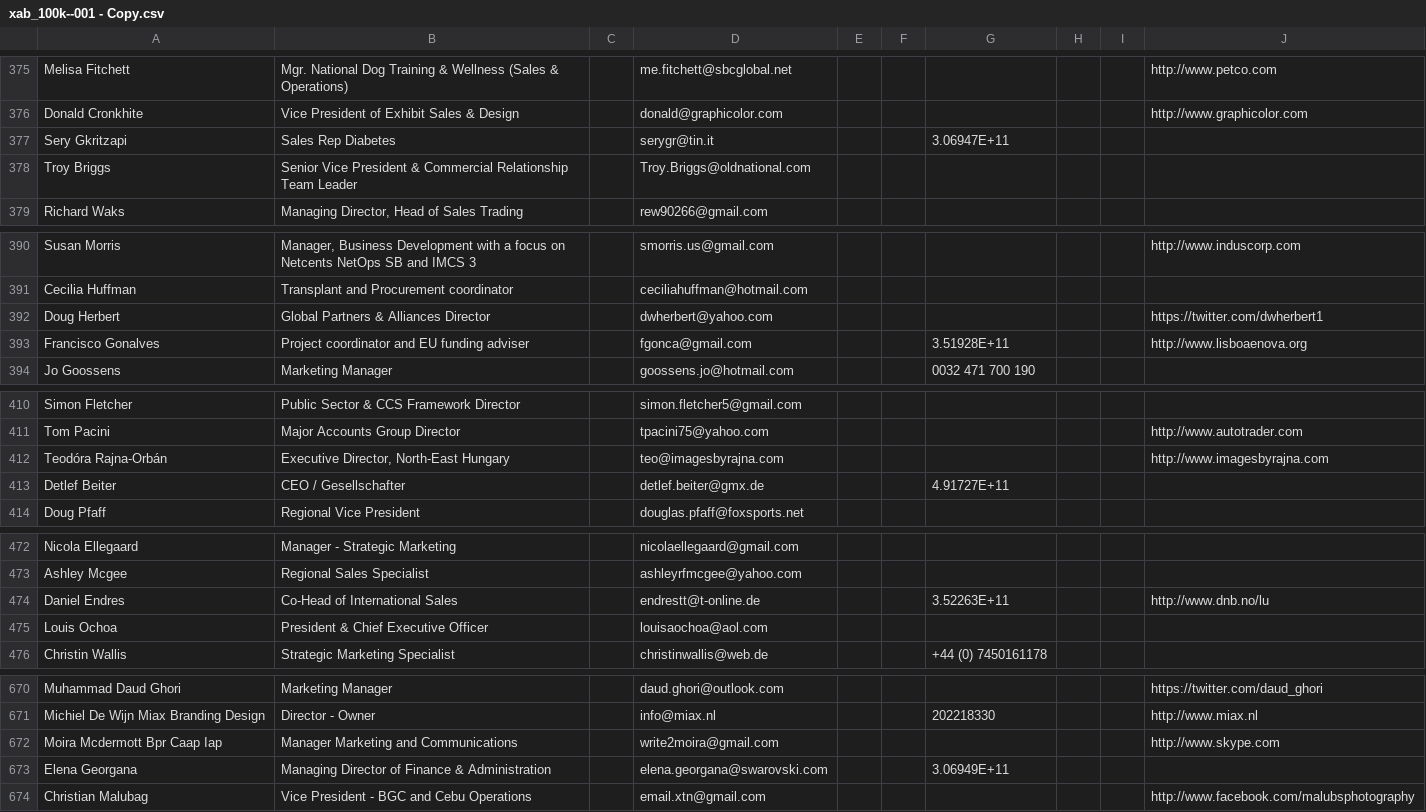
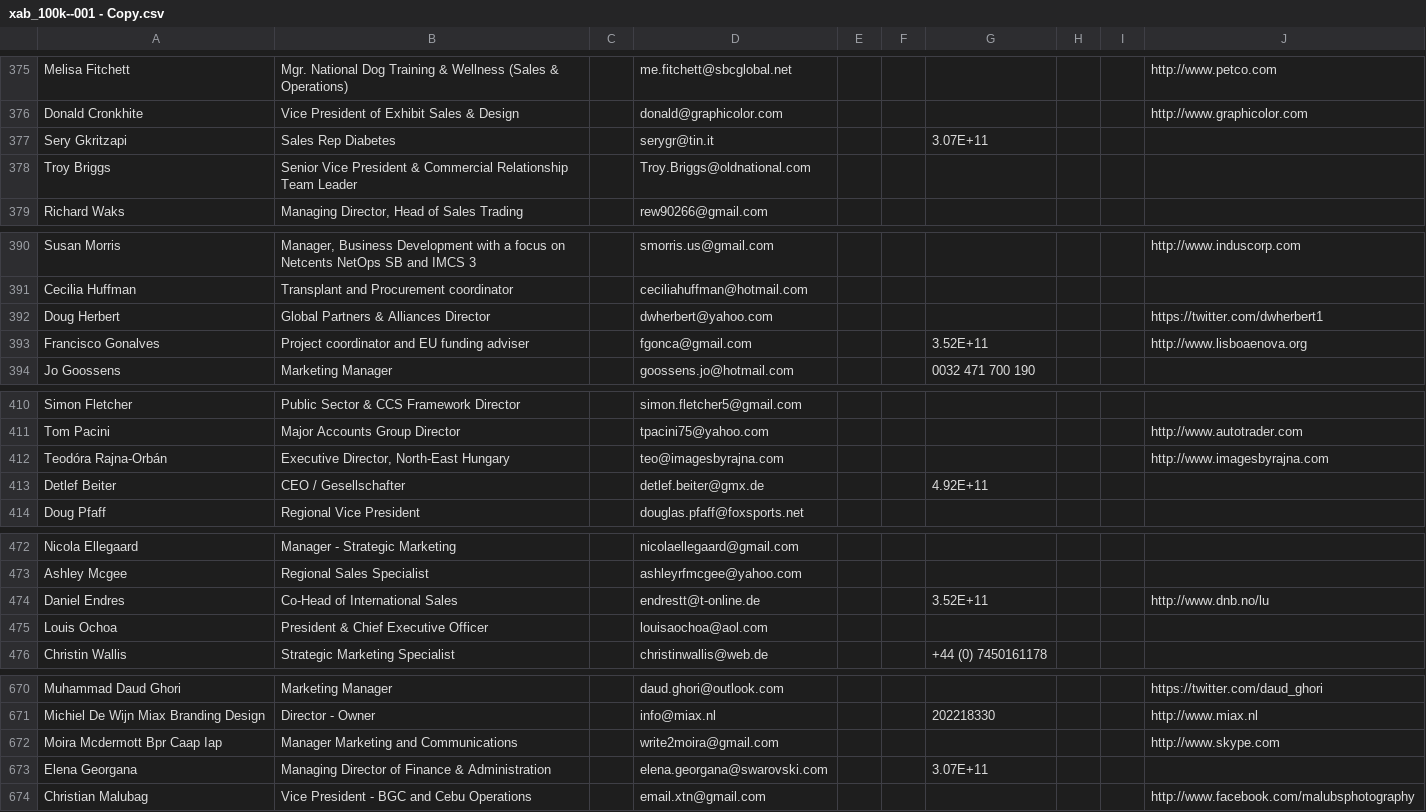
Before and after one commit to GodStar88/Data-Filter, a CSV file: xab_100k--001 - Copy.csv, drawn as a sheet; only a part is shown, gaps mark what is left out; the diff covers the shown part only.

```diff
--- a/xab_100k--001 - Copy.csv
+++ b/xab_100k--001 - Copy.csv
@@ -376,3 +376,3 @@ Melisa Fitchett,Mgr. National Dog Training & Wellness (Sales & Operations),,me.f
 Donald Cronkhite,Vice President of Exhibit Sales & Design,,donald@graphicolor.com,,,,,,http://www.graphicolor.com
-Sery Gkritzapi,Sales Rep Diabetes,,serygr@tin.it,,,3.06947E+11,,,
+Sery Gkritzapi,Sales Rep Diabetes,,serygr@tin.it,,,3.07E+11,,,
 Troy Briggs,Senior Vice President & Commercial Relationship Team Leader,,Troy.Briggs@oldnational.com,,,,,,
@@ -392,3 +392,3 @@ Cecilia Huffman,Transplant and Procurement coordinator,,ceciliahuffman@hotmail.c
 Doug Herbert,Global Partners & Alliances Director,,dwherbert@yahoo.com,,,,,,https://twitter.com/dwherbert1
-Francisco Gonalves,Project coordinator and EU funding adviser,,fgonca@gmail.com,,,3.51928E+11,,,http://www.lisboaenova.org
+Francisco Gonalves,Project coordinator and EU funding adviser,,fgonca@gmail.com,,,3.52E+11,,,http://www.lisboaenova.org
 Jo Goossens,Marketing Manager,,goossens.jo@hotmail.com,,,0032 471 700 190,,,
@@ -412,3 +412,3 @@ Tom Pacini,Major Accounts Group Director,,tpacini75@yahoo.com,,,,,,http://www.au
 Teodóra Rajna-Orbán,"Executive Director, North-East Hungary",,teo@imagesbyrajna.com,,,,,,http://www.imagesbyrajna.com
-Detlef Beiter,CEO / Gesellschafter,,detlef.beiter@gmx.de,,,4.91727E+11,,,
+Detlef Beiter,CEO / Gesellschafter,,detlef.beiter@gmx.de,,,4.92E+11,,,
 Doug Pfaff,Regional Vice President,,douglas.pfaff@foxsports.net,,,,,,
@@ -473,3 +473,3 @@ Nicola Ellegaard,Manager - Strategic Marketing,,nicolaellegaard@gmail.com,,,,,,
 Ashley Mcgee,Regional Sales Specialist,,ashleyrfmcgee@yahoo.com,,,,,,
-Daniel Endres,Co-Head of International Sales,,endrestt@t-online.de,,,3.52263E+11,,,http://www.dnb.no/lu
+Daniel Endres,Co-Head of International Sales,,endrestt@t-online.de,,,3.52E+11,,,http://www.dnb.no/lu
 Louis Ochoa,President & Chief Executive Officer,,louisaochoa@aol.com,,,,,,
@@ -672,3 +672,3 @@ Michiel De Wijn Miax Branding Design,Director - Owner,,info@miax.nl,,,202218330,
 Moira Mcdermott Bpr Caap Iap,Manager Marketing and Communications,,write2moira@gmail.com,,,,,,http://www.skype.com
-Elena Georgana,Managing Director of Finance & Administration,,elena.georgana@swarovski.com,,,3.06949E+11,,,
+Elena Georgana,Managing Director of Finance & Administration,,elena.georgana@swarovski.com,,,3.07E+11,,,
 Christian Malubag,Vice President - BGC and Cebu Operations,,email.xtn@gmail.com,,,,,,http://www.facebook.com/malubsphotography
```
Also changed, not shown: 48 edited cells elsewhere in this file, 8 other files.
